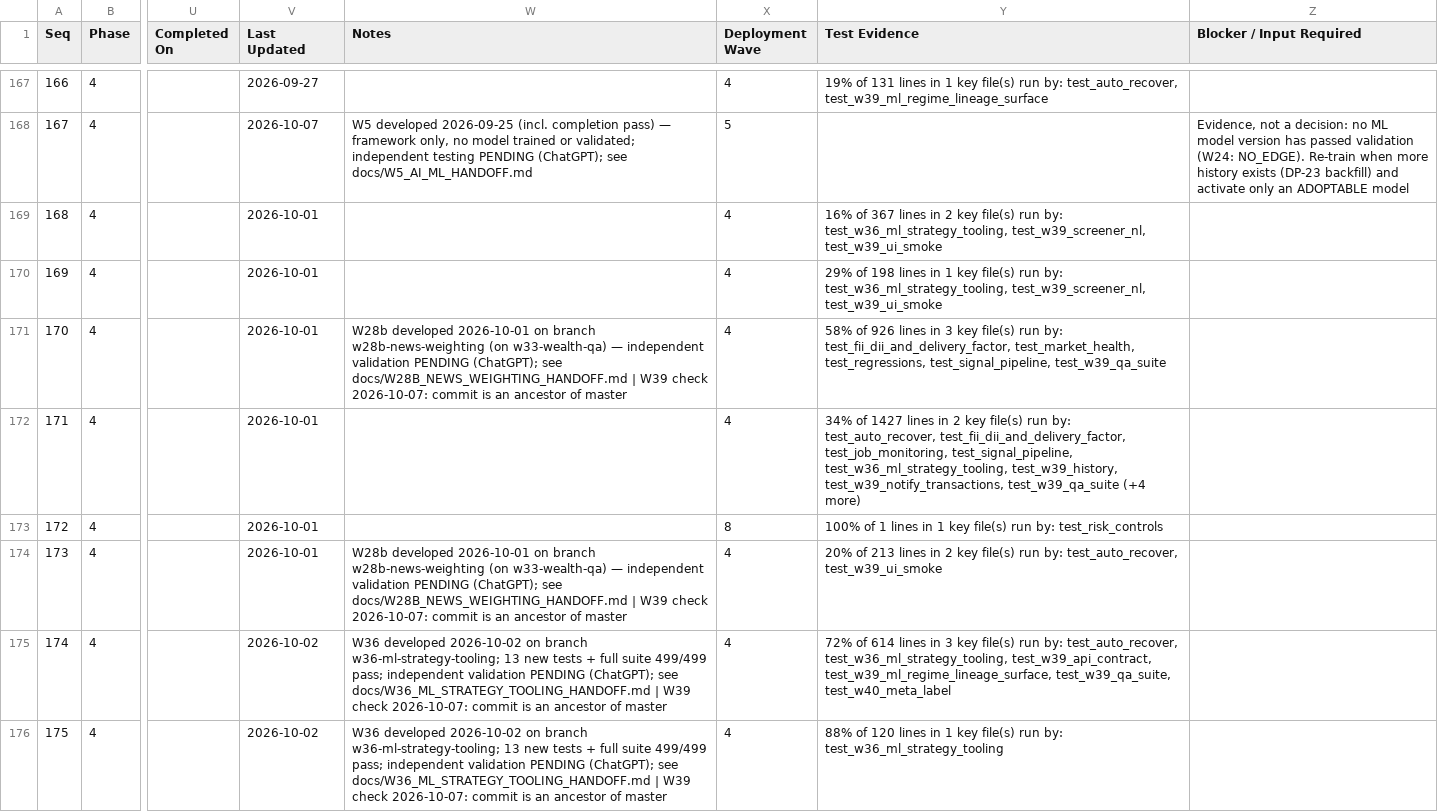
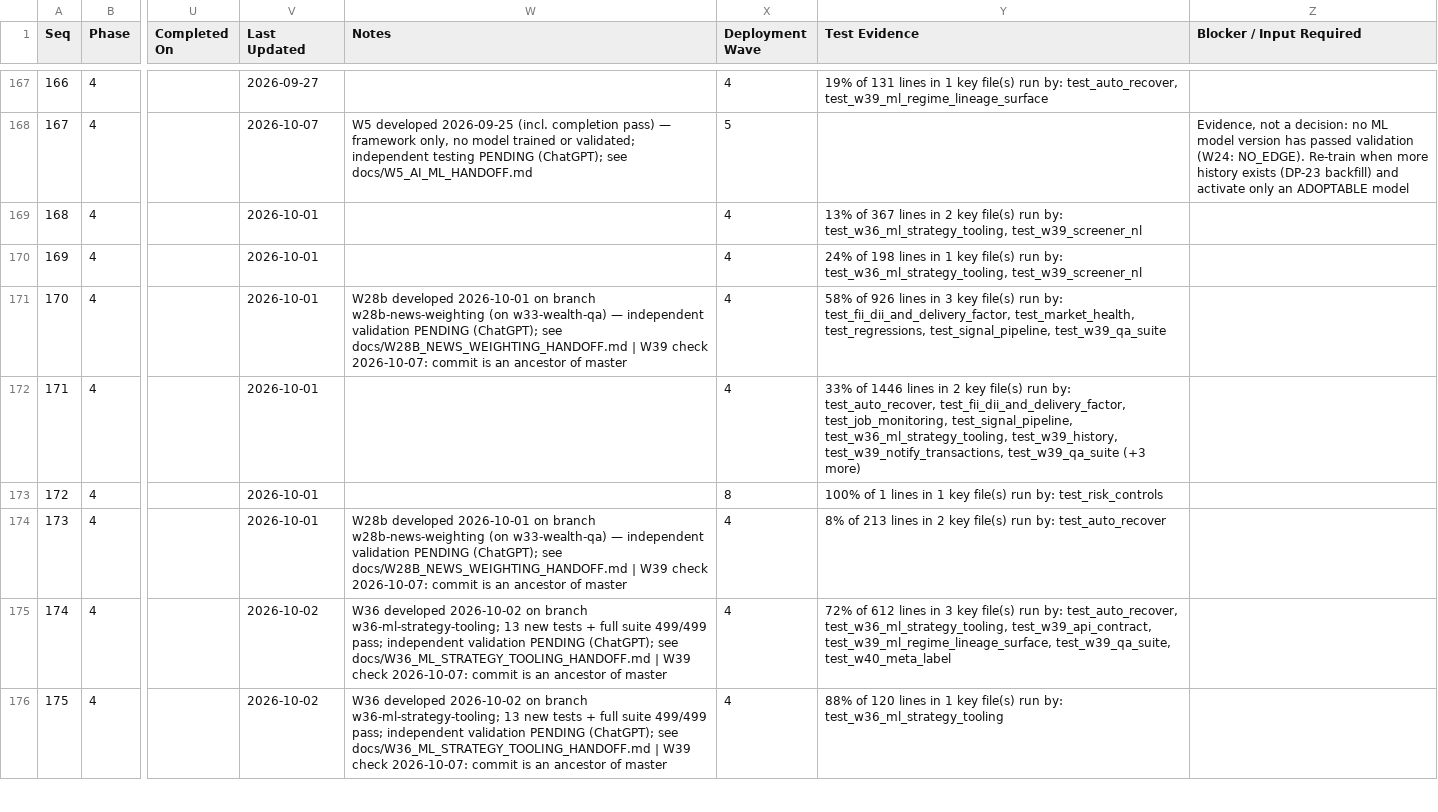
Before and after one commit to sanjaymorankar-debug/ATIP-DEV, a CSV file: docs/ATIP_MASTER_TRACKER.csv, drawn as a sheet; only a part is shown, gaps mark what is left out; the diff covers the shown part only; the diff names each change by its address in the sheet, - before the commit and + after, or states it on an @@ line.

```diff
--- a/docs/ATIP_MASTER_TRACKER.csv
+++ b/docs/ATIP_MASTER_TRACKER.csv
-Y169 (Test Evidence): 16% of 367 lines in 2 key file(s) run by: test_w36_ml_strategy_tooling, test_w39_screener_nl, test_w39_ui_smoke
+Y169 (Test Evidence): 13% of 367 lines in 2 key file(s) run by: test_w36_ml_strategy_tooling, test_w39_screener_nl
-Y170 (Test Evidence): 29% of 198 lines in 1 key file(s) run by: test_w36_ml_strategy_tooling, test_w39_screener_nl, test_w39_ui_smoke
+Y170 (Test Evidence): 24% of 198 lines in 1 key file(s) run by: test_w36_ml_strategy_tooling, test_w39_screener_nl
-Y172 (Test Evidence): 34% of 1427 lines in 2 key file(s) run by: test_auto_recover, test_fii_dii_and_delivery_factor, test_job_monitoring, test_signal_pipeline, test_w36_ml_strategy_tooling, test_w39_history, test_w39_notify_transactions, test_w39_qa_suite (+4 more)
+Y172 (Test Evidence): 33% of 1446 lines in 2 key file(s) run by: test_auto_recover, test_fii_dii_and_delivery_factor, test_job_monitoring, test_signal_pipeline, test_w36_ml_strategy_tooling, test_w39_history, test_w39_notify_transactions, test_w39_qa_suite (+3 more)
-Y174 (Test Evidence): 20% of 213 lines in 2 key file(s) run by: test_auto_recover, test_w39_ui_smoke
+Y174 (Test Evidence): 8% of 213 lines in 2 key file(s) run by: test_auto_recover
-Y175 (Test Evidence): 72% of 614 lines in…
+Y175 (Test Evidence): 72% of 612 lines in…
```
Also changed, not shown: 138 edited cells elsewhere in this file, 1 other file.
